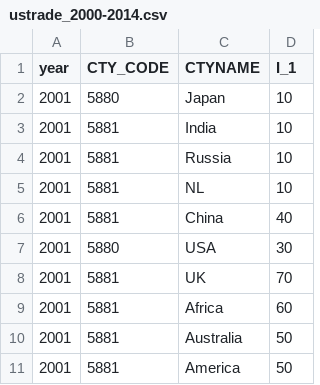
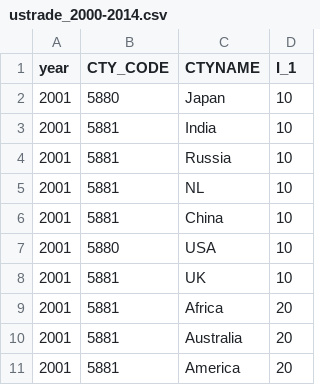
Before and after one commit to jegancareer/D4JSF, a CSV file: src/main/webapp/d4/data/ustrade_2000-2014.csv, drawn as a sheet.

```diff
--- a/src/main/webapp/d4/data/ustrade_2000-2014.csv
+++ b/src/main/webapp/d4/data/ustrade_2000-2014.csv
@@ -5,7 +5,7 @@ year,CTY_CODE,CTYNAME,I_1
 2001,5881,NL,10
-2001,5881,China,40
-2001,5880,USA,30
-2001,5881,UK,70
-2001,5881,Africa,60
-2001,5881,Australia,50
-2001,5881,America,50
+2001,5881,China,10
+2001,5880,USA,10
+2001,5881,UK,10
+2001,5881,Africa,20
+2001,5881,Australia,20
+2001,5881,America,20
```
Also changed, not shown: 3 other files.
